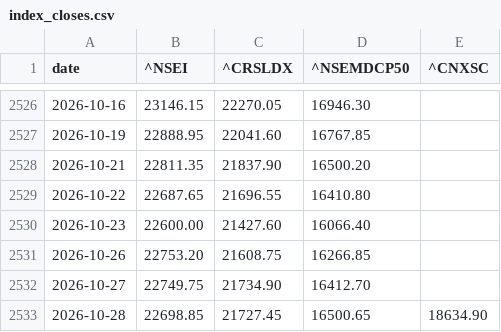
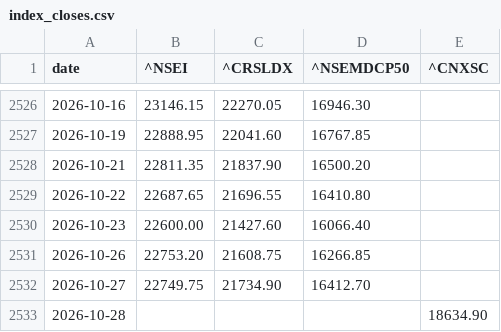
Before and after one commit to r11metoc/chartink, a CSV file: data/model/index_closes.csv, drawn as a sheet; only a part is shown, gaps mark what is left out.

```diff
--- a/data/model/index_closes.csv
+++ b/data/model/index_closes.csv
@@ -2532,2 +2532,2 @@ date,^NSEI,^CRSLDX,^NSEMDCP50,^CNXSC
 2026-10-27,22749.75,21734.90,16412.70,
-2026-10-28,22698.85,21727.45,16500.65,18634.90
+2026-10-28,,,,18634.90
```
Also changed, not shown: data/model/stock_summary.csv, data/model/trades.csv, 13 other files.
